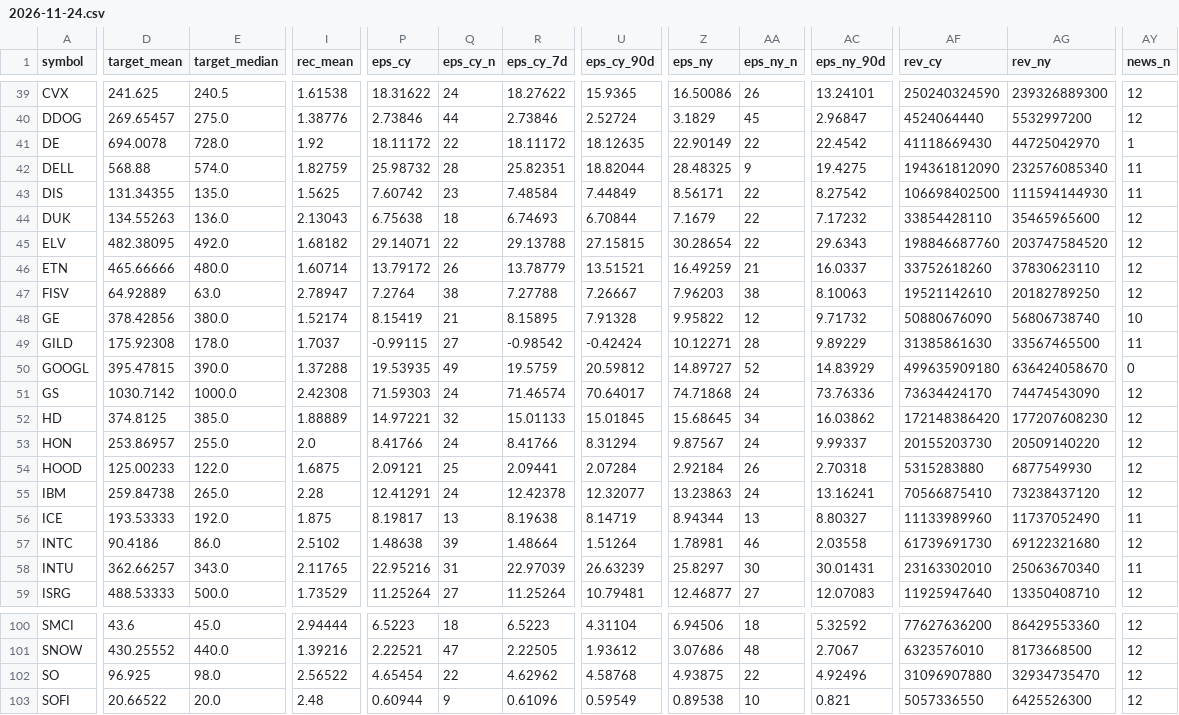
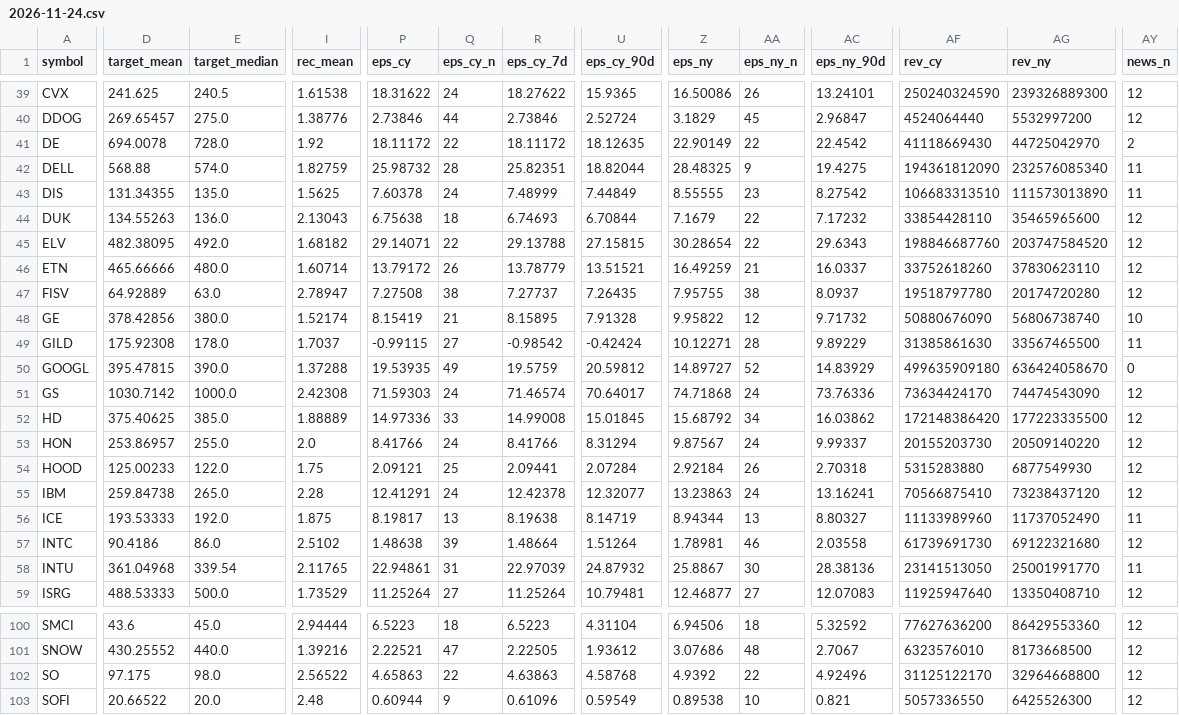
Before and after one commit to Liornim/spmo-market-bridge, a CSV file: core/analysts/2026-11-24.csv, drawn as a sheet; only a part is shown, gaps mark what is left out; the diff covers the shown part only; the diff names each change by its address in the sheet, - before the commit and + after, or states it on an @@ line.

```diff
--- a/core/analysts/2026-11-24.csv
+++ b/core/analysts/2026-11-24.csv
-AY41 (news_n): 1
+AY41 (news_n): 2
-P43 (eps_cy): 7.60742
+P43 (eps_cy): 7.60378
-Q43 (eps_cy_n): 23
+Q43 (eps_cy_n): 24
-R43 (eps_cy_7d): 7.48584
+R43 (eps_cy_7d): 7.48999
-Z43 (eps_ny): 8.56171
+Z43 (eps_ny): 8.55555
-AA43 (eps_ny_n): 22
+AA43 (eps_ny_n): 23
-AF43 (rev_cy): 106698402500
+AF43 (rev_cy): 106683313510
-AG43 (rev_ny): 111594144930
+AG43 (rev_ny): 111573013890
-P47 (eps_cy): 7.2764
+P47 (eps_cy): 7.27508
-R47 (eps_cy_7d): 7.27788
+R47 (eps_cy_7d): 7.27737
-U47 (eps_cy_90d): 7.26667
+U47 (eps_cy_90d): 7.26435
-Z47 (eps_ny): 7.96203
+Z47 (eps_ny): 7.95755
-AC47 (eps_ny_90d): 8.10063
+AC47 (eps_ny_90d): 8.0937
-AF47 (rev_cy): 19521142610
+AF47 (rev_cy): 19518797780
-AG47 (rev_ny): 20182789250
+AG47 (rev_ny): 20174720280
-D52 (target_mean): 374.8125
+D52 (target_mean): 375.40625
-P52 (eps_cy): 14.97221
+P52 (eps_cy): 14.97336
-Q52 (eps_cy_n): 32
+Q52 (eps_cy_n): 33
-R52 (eps_cy_7d): 15.01133
+R52 (eps_cy_7d): 14.99008
-Z52 (eps_ny): 15.68645
+Z52 (eps_ny): 15.68792
-AG52 (rev_ny): 177207608230
+AG52 (rev_ny): 177223335500
-I54 (rec_mean): 1.6875
+I54 (rec_mean): 1.75
-D58 (target_mean): 362.66257
+D58 (target_mean): 361.04968
-E58 (target_median): 343.0
+E58 (target_median): 339.54
-P58 (eps_cy): 22.95216
+P58 (eps_cy): 22.94861
-U58 (eps_cy_90d): 26.63239
+U58 (eps_cy_90d): 24.87932
-Z58 (eps_ny): 25.8297
+Z58 (eps_ny): 25.8867
-AC58 (eps_ny_90d): 30.01431
+AC58 (eps_ny_90d): 28.38136
-AF58 (rev_cy): 23163302010
+AF58 (rev_cy): 23141513050
-AG58 (rev_ny): 25063670340
+AG58 (rev_ny): 25001991770
-D102 (target_mean): 96.925
+D102 (target_mean): 97.175
-P102 (eps_cy): 4.65454
+P102 (eps_cy): 4.65863
-R102 (eps_cy_7d): 4.62962
+R102 (eps_cy_7d): 4.63863
-Z102 (eps_ny): 4.93875
+Z102 (eps_ny): 4.9392
-AF102 (rev_cy): 31096907880
+AF102 (rev_cy): 31125122170
-AG102 (rev_ny): 32934735470
+AG102 (rev_ny): 32964668800
```
Also changed, not shown: 22 edited cells elsewhere in this file, 2 other files.
